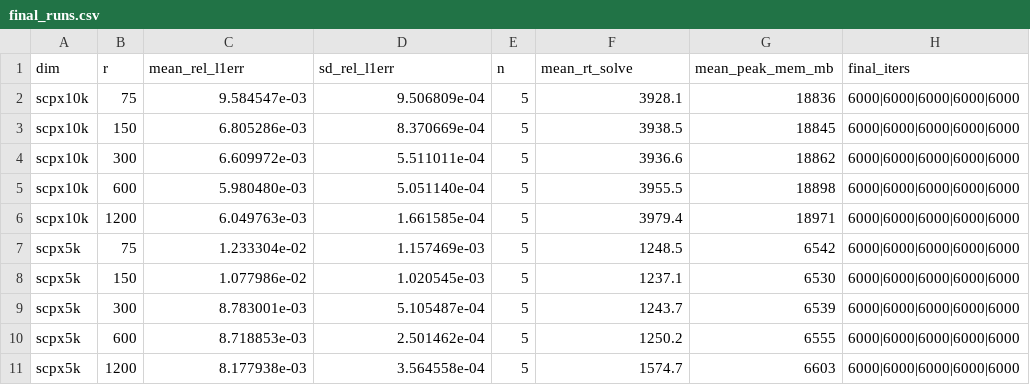
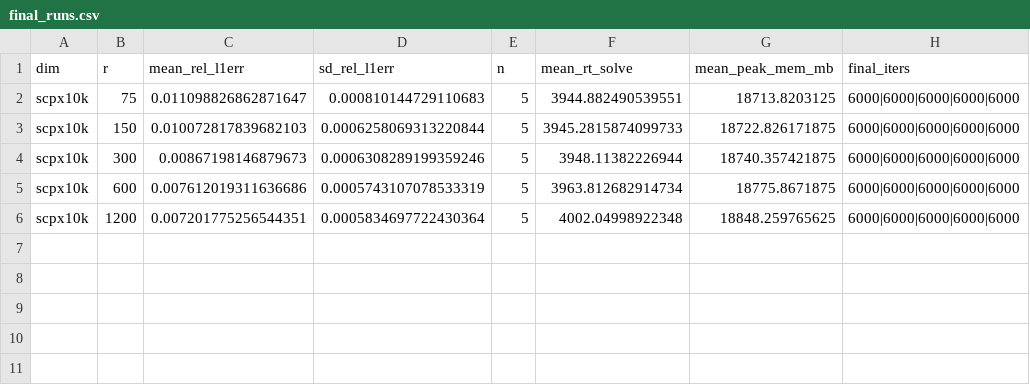
Before and after one commit to sx-fang/DF-MartNet, a CSV file: data/archived/rho_sweep/final_runs.csv, drawn as a sheet.

```diff
--- a/data/archived/rho_sweep/final_runs.csv
+++ b/data/archived/rho_sweep/final_runs.csv
@@ -1,11 +1,6 @@
 dim,r,mean_rel_l1err,sd_rel_l1err,n,mean_rt_solve,mean_peak_mem_mb,final_iters
-scpx10k,75,9.584547e-03,9.506809e-04,5,3928.1,18836,6000|6000|6000|6000|6000
-scpx10k,150,6.805286e-03,8.370669e-04,5,3938.5,18845,6000|6000|6000|6000|6000
-scpx10k,300,6.609972e-03,5.511011e-04,5,3936.6,18862,6000|6000|6000|6000|6000
-scpx10k,600,5.980480e-03,5.051140e-04,5,3955.5,18898,6000|6000|6000|6000|6000
-scpx10k,1200,6.049763e-03,1.661585e-04,5,3979.4,18971,6000|6000|6000|6000|6000
-scpx5k,75,1.233304e-02,1.157469e-03,5,1248.5,6542,6000|6000|6000|6000|6000
-scpx5k,150,1.077986e-02,1.020545e-03,5,1237.1,6530,6000|6000|6000|6000|6000
-scpx5k,300,8.783001e-03,5.105487e-04,5,1243.7,6539,6000|6000|6000|6000|6000
-scpx5k,600,8.718853e-03,2.501462e-04,5,1250.2,6555,6000|6000|6000|6000|6000
-scpx5k,1200,8.177938e-03,3.564558e-04,5,1574.7,6603,6000|6000|6000|6000|6000
+scpx10k,75,0.011098826862871647,0.000810144729110683,5,3944.882490539551,18713.8203125,6000|6000|6000|6000|6000
+scpx10k,150,0.010072817839682103,0.0006258069313220844,5,3945.2815874099733,18722.826171875,6000|6000|6000|6000|6000
+scpx10k,300,0.00867198146879673,0.0006308289199359246,5,3948.11382226944,18740.357421875,6000|6000|6000|6000|6000
+scpx10k,600,0.007612019311636686,0.0005743107078533319,5,3963.812682914734,18775.8671875,6000|6000|6000|6000|6000
+scpx10k,1200,0.007201775256544351,0.0005834697722430364,5,4002.04998922348,18848.259765625,6000|6000|6000|6000|6000
```
Also changed, not shown: ENGINE_PINS.csv, paper_manifest.csv, 9 other files.
